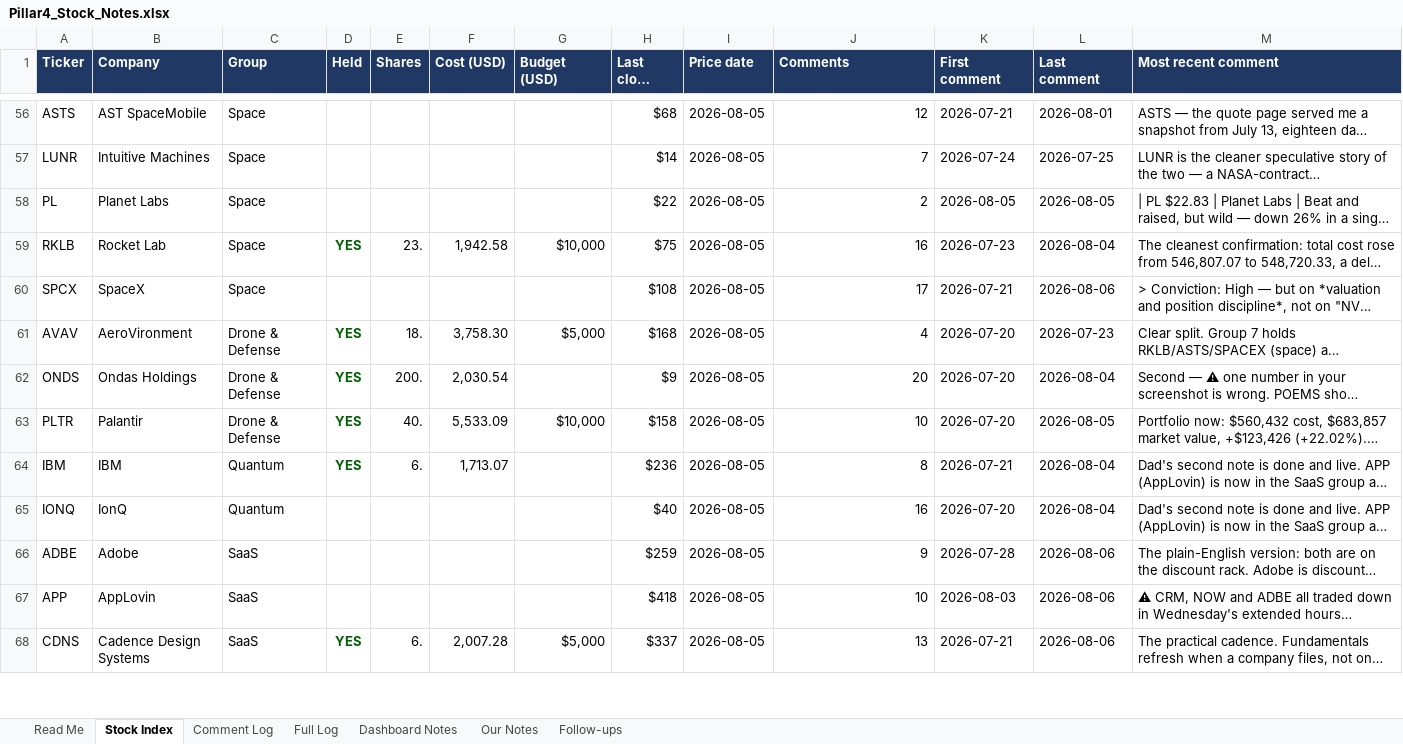
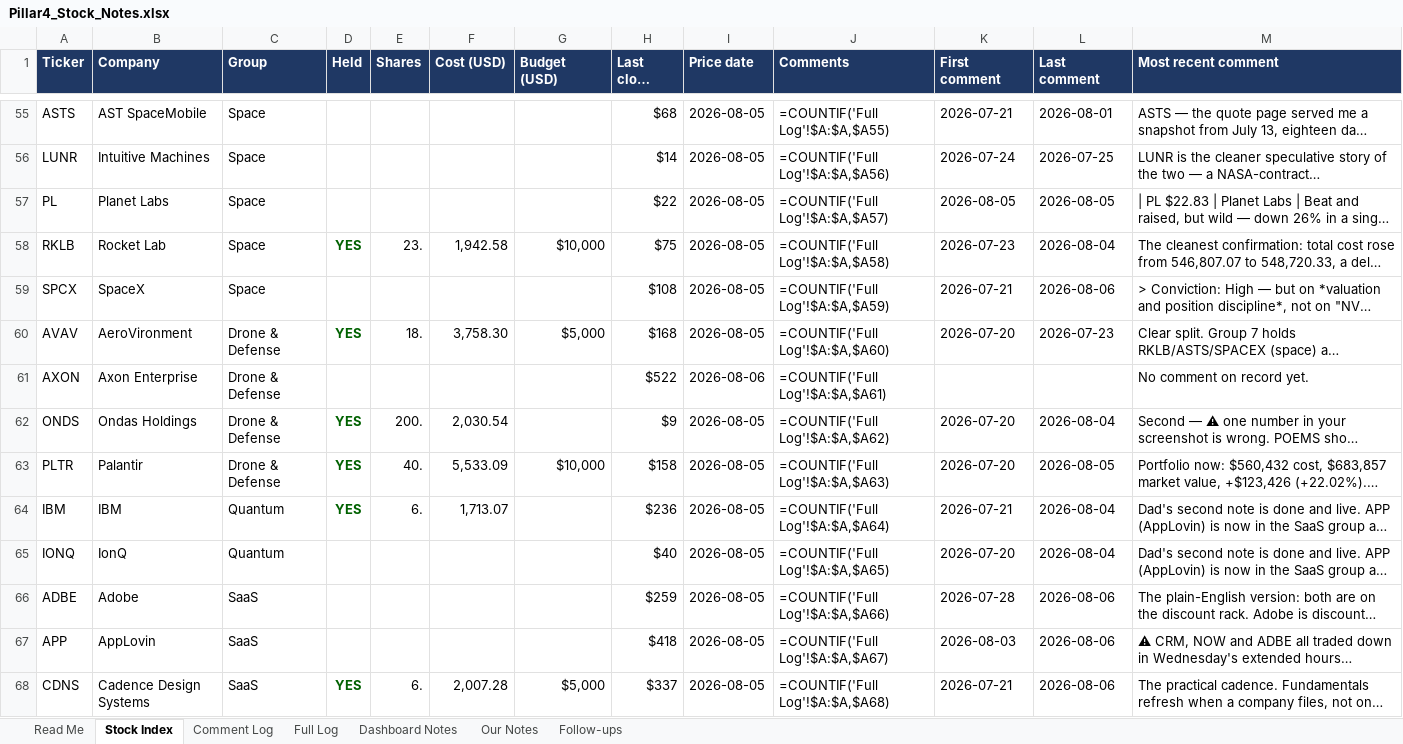
Before and after one commit to sakulratpradit/p4-trrsg5, an Excel workbook: Pillar4_Stock_Notes.xlsx, sheet Stock Index, drawn as a sheet; only a part is shown, gaps mark what is left out; long unchanged cells end in …; values as stored, in another font and other column widths than the file's, no borders; formulas without a stored value are shown as written; charts and pictures not drawn; addresses are those after the commit; the diff covers the shown part only; the diff names each change by its address in the sheet, - before the commit and + after, or states it on an @@ line.

```diff
--- a/Pillar4_Stock_Notes.xlsx (sheet Stock Index)
+++ b/Pillar4_Stock_Notes.xlsx (sheet Stock Index)
-J55 (Comments): 12
+J55 (Comments): =COUNTIF('Full Log'!$A:$A,$A55)
-J56 (Comments): 7
+J56 (Comments): =COUNTIF('Full Log'!$A:$A,$A56)
-J57 (Comments): 2
+J57 (Comments): =COUNTIF('Full Log'!$A:$A,$A57)
-J58 (Comments): 16
+J58 (Comments): =COUNTIF('Full Log'!$A:$A,$A58)
-J59 (Comments): 17
+J59 (Comments): =COUNTIF('Full Log'!$A:$A,$A59)
-J60 (Comments): 4
+J60 (Comments): =COUNTIF('Full Log'!$A:$A,$A60)
+row 61: AXON | Axon Enterprise | Drone & Defense |  |  |  |  | $522 | 2026-08-06 | =COUNTIF('Full Log'!$A:$A,$A61) |  |  | No comment on record yet.
-J62 (Comments): 20
+J62 (Comments): =COUNTIF('Full Log'!$A:$A,$A62)
-J63 (Comments): 10
+J63 (Comments): =COUNTIF('Full Log'!$A:$A,$A63)
-J64 (Comments): 8
+J64 (Comments): =COUNTIF('Full Log'!$A:$A,$A64)
-J65 (Comments): 16
+J65 (Comments): =COUNTIF('Full Log'!$A:$A,$A65)
-J66 (Comments): 9
+J66 (Comments): =COUNTIF('Full Log'!$A:$A,$A66)
-J67 (Comments): 10
+J67 (Comments): =COUNTIF('Full Log'!$A:$A,$A67)
-J68 (Comments): 13
+J68 (Comments): =COUNTIF('Full Log'!$A:$A,$A68)
```
Also changed, not shown: 1 added row, 1 removed row and 112 edited cells elsewhere in this sheet, sheet Comment Log, charts or pictures, 4 other files.
